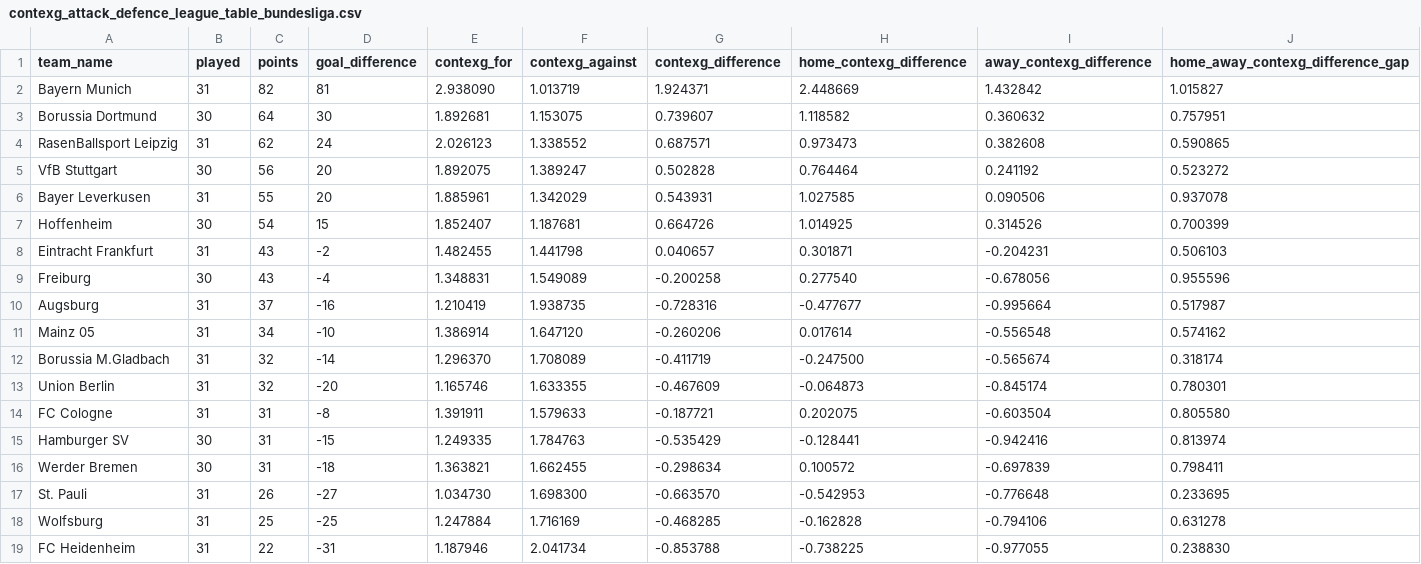
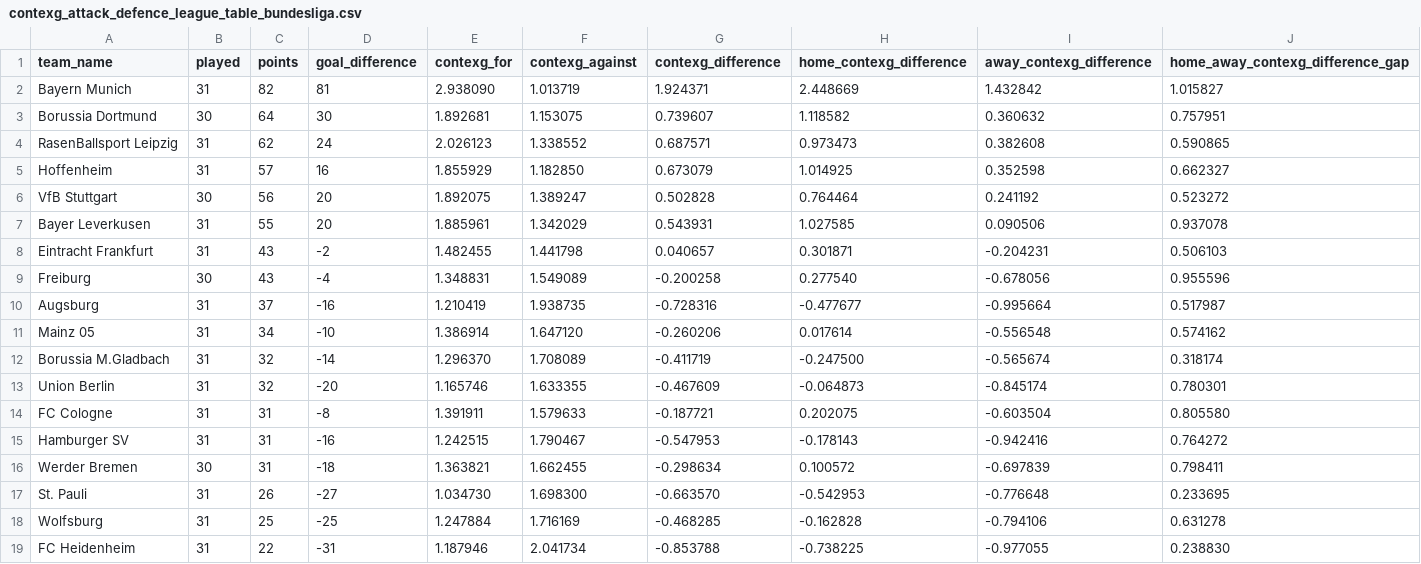
Before and after one commit to johnknightstats/johnknightstats.github.io, a CSV file: dashboards/contexg-league-tables/contexg_attack_defence_league_table_bundesliga.csv, drawn as a sheet.

Commit message:
Remove FotMob dashboards and refresh contexG dashboard

```diff
--- a/dashboards/contexg-league-tables/contexg_attack_defence_league_table_bundesliga.csv
+++ b/dashboards/contexg-league-tables/contexg_attack_defence_league_table_bundesliga.csv
@@ -4,5 +4,5 @@ Borussia Dortmund,30,64,30,1.892681,1.153075,0.739607,1.118582,0.360632,0.757951
 RasenBallsport Leipzig,31,62,24,2.026123,1.338552,0.687571,0.973473,0.382608,0.590865
+Hoffenheim,31,57,16,1.855929,1.182850,0.673079,1.014925,0.352598,0.662327
 VfB Stuttgart,30,56,20,1.892075,1.389247,0.502828,0.764464,0.241192,0.523272
 Bayer Leverkusen,31,55,20,1.885961,1.342029,0.543931,1.027585,0.090506,0.937078
-Hoffenheim,30,54,15,1.852407,1.187681,0.664726,1.014925,0.314526,0.700399
 Eintracht Frankfurt,31,43,-2,1.482455,1.441798,0.040657,0.301871,-0.204231,0.506103
@@ -14,3 +14,3 @@ Union Berlin,31,32,-20,1.165746,1.633355,-0.467609,-0.064873,-0.845174,0.780301
 FC Cologne,31,31,-8,1.391911,1.579633,-0.187721,0.202075,-0.603504,0.805580
-Hamburger SV,30,31,-15,1.249335,1.784763,-0.535429,-0.128441,-0.942416,0.813974
+Hamburger SV,31,31,-16,1.242515,1.790467,-0.547953,-0.178143,-0.942416,0.764272
 Werder Bremen,30,31,-18,1.363821,1.662455,-0.298634,0.100572,-0.697839,0.798411
```
Also changed, not shown: dashboards/contexg-league-tables/contexg_attack_defence_league_table_la_liga.csv, dashboards/contexg-league-tables/contexg_attack_defence_league_table_ligue_1.csv, 3 other files.
